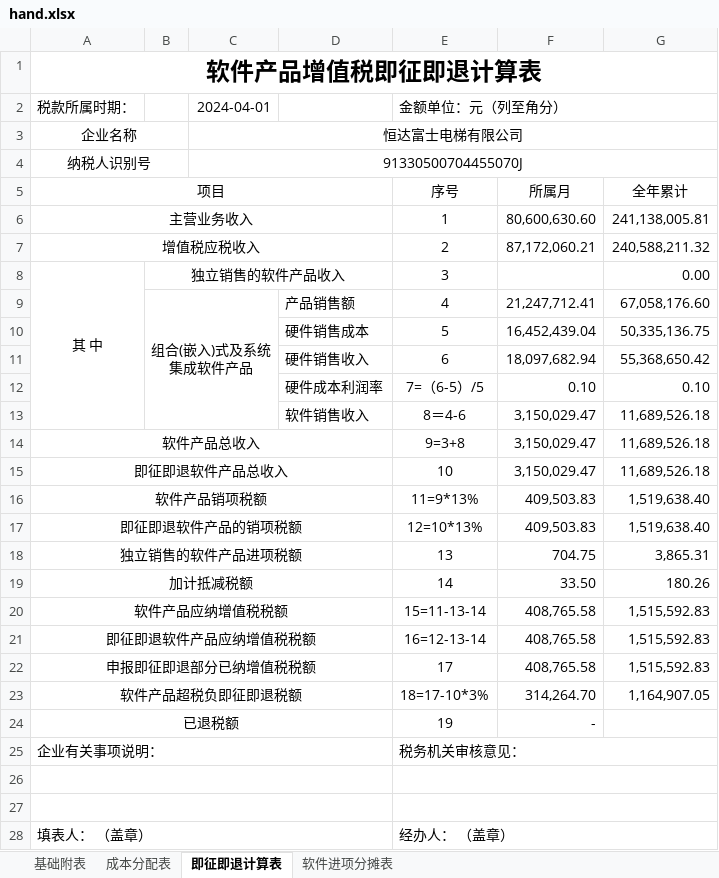
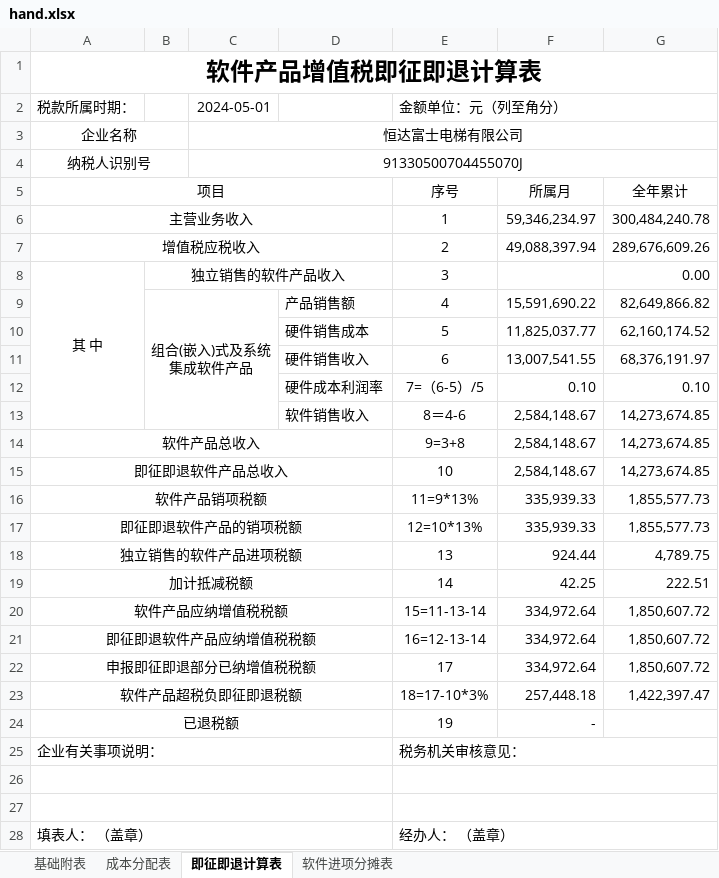
Before and after one commit to ChenYujunjks/hengda, an Excel workbook: eg/hand.xlsx, sheet 即征即退计算表, drawn as a sheet; only a part is shown; values as stored, in another font and other column widths than the file's, no borders; the diff names each change by its address in the sheet, - before the commit and + after, or states it on an @@ line.

```diff
--- a/eg/hand.xlsx (sheet 即征即退计算表)
+++ b/eg/hand.xlsx (sheet 即征即退计算表)
-C2: 2024-04-01
+C2: 2024-05-01
-F6: 80,600,630.60
+F6: 59,346,234.97
-G6: 241,138,005.81
+G6: 300,484,240.78
-F7: 87,172,060.21
+F7: 49,088,397.94
-G7: 240,588,211.32
+G7: 289,676,609.26
-F9: 21,247,712.41
+F9: 15,591,690.22
-G9: 67,058,176.60
+G9: 82,649,866.82
-F10: 16,452,439.04
+F10: 11,825,037.77
-G10: 50,335,136.75
+G10: 62,160,174.52
-F11: 18,097,682.94
+F11: 13,007,541.55
-G11: 55,368,650.42
+G11: 68,376,191.97
-F13:F15: 3,150,029.47
+F13:F15: 2,584,148.67
-G13:G15: 11,689,526.18
+G13:G15: 14,273,674.85
-F16:F17: 409,503.83
+F16:F17: 335,939.33
-G16:G17: 1,519,638.40
+G16:G17: 1,855,577.73
-F18: 704.75
+F18: 924.44
-G18: 3,865.31
+G18: 4,789.75
-F19: 33.50
+F19: 42.25
-G19: 180.26
+G19: 222.51
-F20:F22: 408,765.58
+F20:F22: 334,972.64
-G20:G22: 1,515,592.83
+G20:G22: 1,850,607.72
-F23: 314,264.70
+F23: 257,448.18
-G23: 1,164,907.05
+G23: 1,422,397.47
```
Also changed, not shown: sheet 基础附表, sheet 成本分配表, sheet 软件进项分摊表, formulas that keep their value, eg/target.xlsx.
